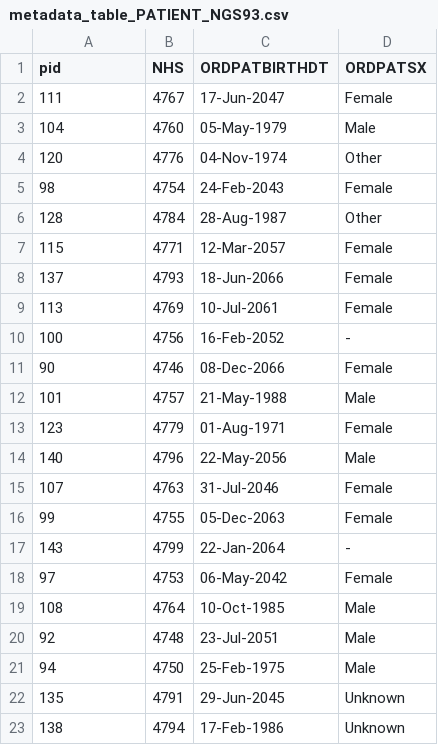
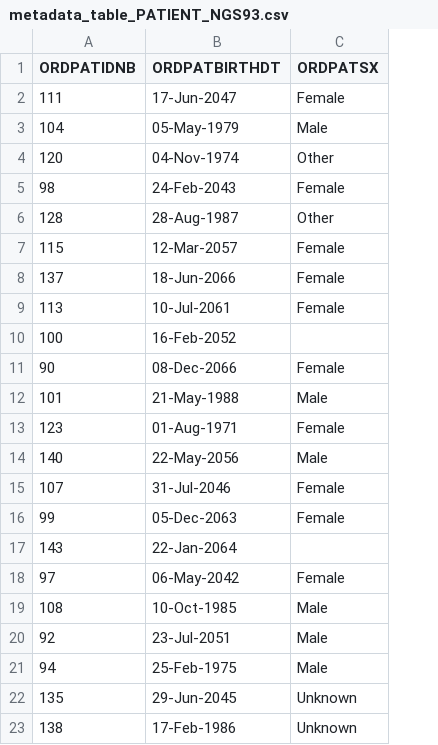
Before and after one commit to juanledesma78/HCV-GLUE-AVU, a CSV file: tabular/table_patient/metadata_table_PATIENT_NGS93.csv, drawn as a sheet; only a part is shown; removed rows and columns are numbered as before the commit, all else as after; the diff names each change by its address in the sheet, - before the commit and + after, or states it on an @@ line.

```diff
--- a/tabular/table_patient/metadata_table_PATIENT_NGS93.csv
+++ b/tabular/table_patient/metadata_table_PATIENT_NGS93.csv
-column B (NHS), rows 2-23: 4767 | 4760 | 4776 | 4754 | 4784 | 4771 | 4793 | 4769 | 4756 | 4746 | 4757 | 4779 | 4796 | 4763 | 4755 | 4799 | 4753 | 4764 | 4748 | 4750 | 4791 | 4794
-A1: pid
+A1: ORDPATIDNB
-C10 (ORDPATSX): -
+C10 (ORDPATSX): (empty)
-C17 (ORDPATSX): -
+C17 (ORDPATSX): (empty)
```
Also changed, not shown: tabular/table_patient/metadata_table_PATIENT_NGS92.csv, tabular/table_patient/metadata_table_PATIENT_NGS94.csv, 23 other files.
